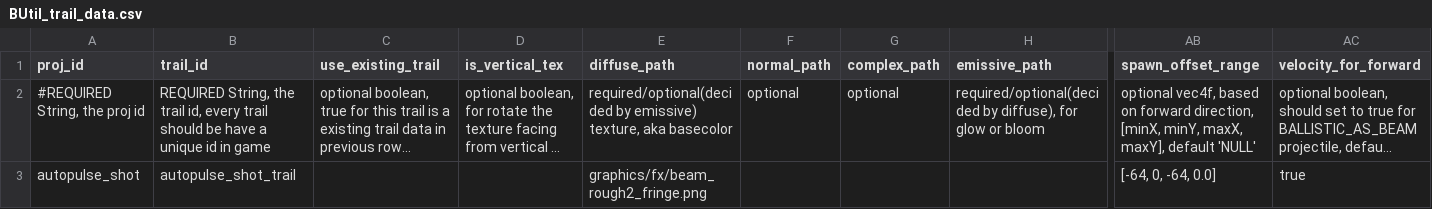
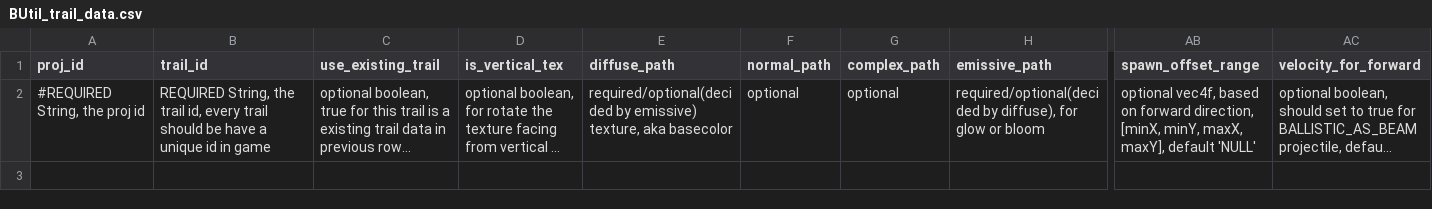
Before and after one commit to ShioZakanaPtr/BoxUtil, a CSV file: data/config/modFiles/BUtil_trail_data.csv, drawn as a sheet; only a part is shown, gaps mark what is left out; long unchanged cells end in …; rows hold the shown columns only; the diff names each change by its address in the sheet, - before the commit and + after, or states it on an @@ line.

Commit message:
more annotation, check didDamage for default proj tracker, real null value for csv register

```diff
--- a/data/config/modFiles/BUtil_trail_data.csv
+++ b/data/config/modFiles/BUtil_trail_data.csv
-row 3: autopulse_shot | autopulse_shot_trail |  |  | graphics/fx/beam_rough2_fringe.png |  |  |  | [-64, 0, -64, 0.0] | true
```
